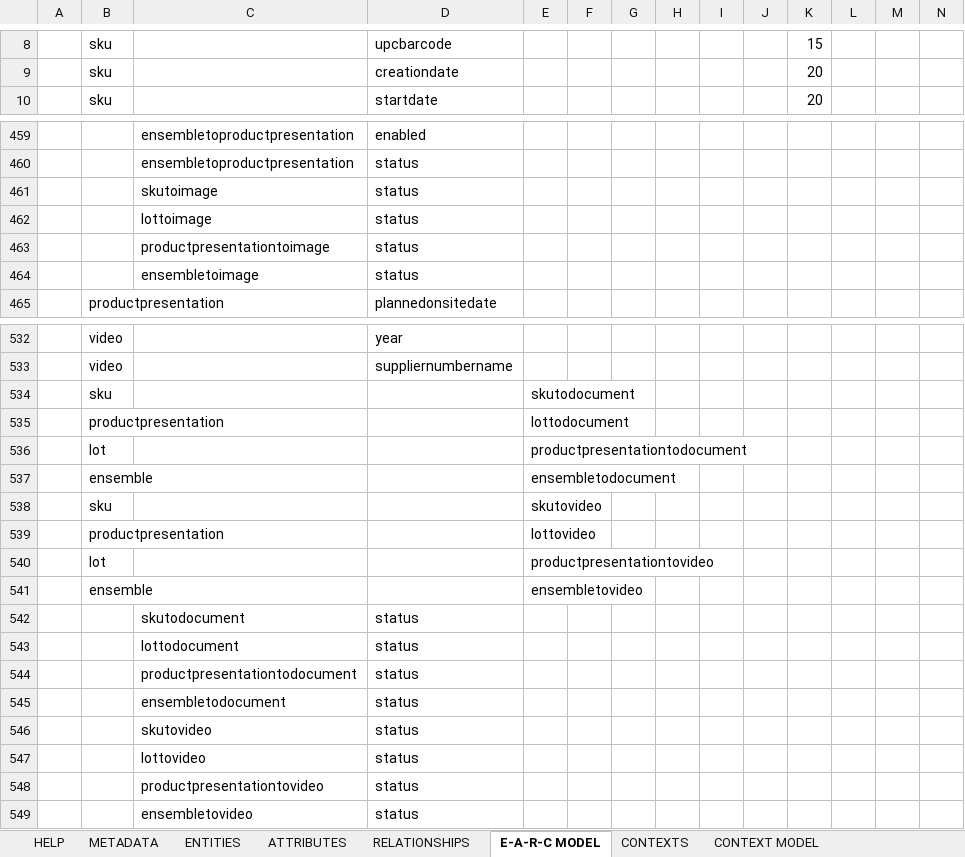
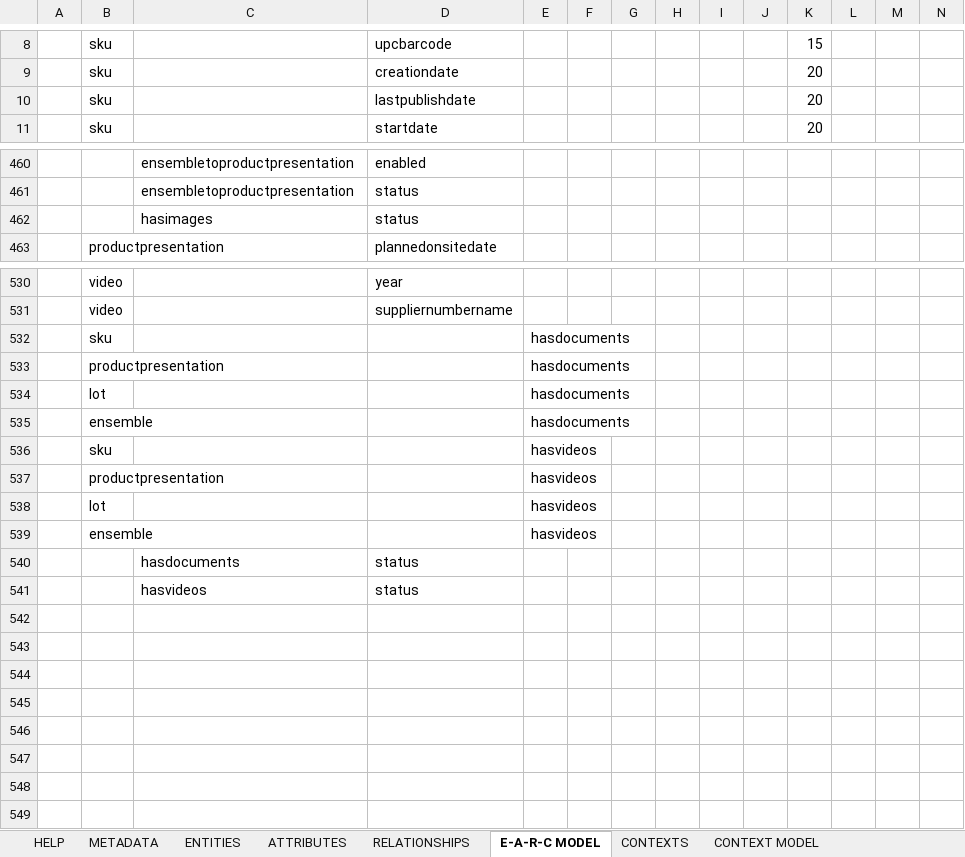
Before and after one commit to rsrd/Tesa_Demo, an Excel workbook: jcp-dmd/Base Data Model.xlsx, sheet E-A-R-C MODEL, drawn as a sheet; only a part is shown, gaps mark what is left out; values as stored, in another font and other column widths than the file's, no borders; conditional formats not drawn; removed rows and columns are numbered as before the commit, all else as after; rows hold the shown columns only; the diff covers the shown part only; the diff names each change by its address in the sheet, - before the commit and + after, or states it on an @@ line.

Commit message:
Cleaned up DAM data model and renamed files so they can co-exist

```diff
--- a/jcp-dmd/Base Data Model.xlsx (sheet E-A-R-C MODEL)
+++ b/jcp-dmd/Base Data Model.xlsx (sheet E-A-R-C MODEL)
+row 10:  | sku |  | lastpublishdate |  |  |  |  |  |  | 20
-C462: skutoimage
+C462: hasimages
-row 462:  |  | lottoimage | status
-row 463:  |  | productpresentationtoimage | status
-row 464:  |  | ensembletoimage | status
-E532: skutodocument
+E532: hasdocuments
-E533: lottodocument
+E533: hasdocuments
-E534: productpresentationtodocument
+E534: hasdocuments
-E535: ensembletodocument
+E535: hasdocuments
-E536: skutovideo
+E536: hasvideos
-E537: lottovideo
+E537: hasvideos
-E538: productpresentationtovideo
+E538: hasvideos
-E539: ensembletovideo
+E539: hasvideos
-C540: skutodocument
+C540: hasdocuments
-row 543:  |  | lottodocument | status
-row 544:  |  | productpresentationtodocument | status
-row 545:  |  | ensembletodocument | status
-C541: skutovideo
+C541: hasvideos
-row 547:  |  | lottovideo | status
-row 548:  |  | productpresentationtovideo | status
-row 549:  |  | ensembletovideo | status
```
Also changed, not shown: 4 edited cells elsewhere in this sheet, sheet RELATIONSHIPS, sheet ATTRIBUTES, 21 other files.
